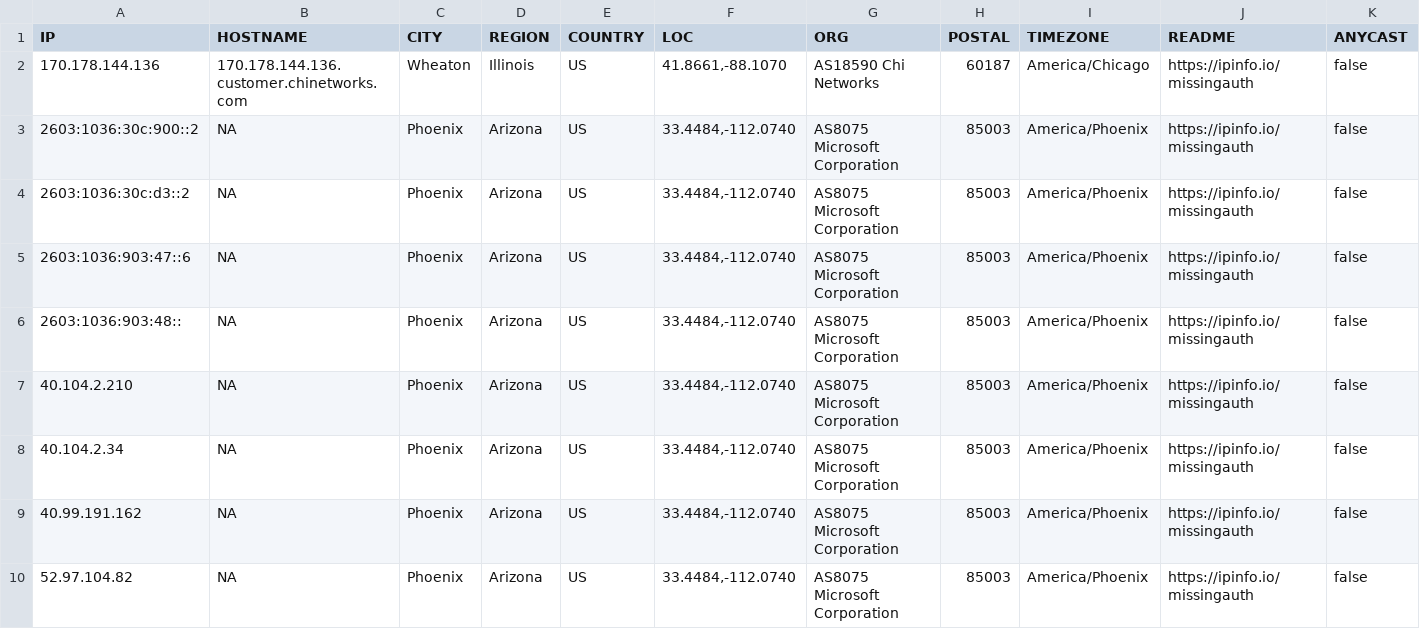
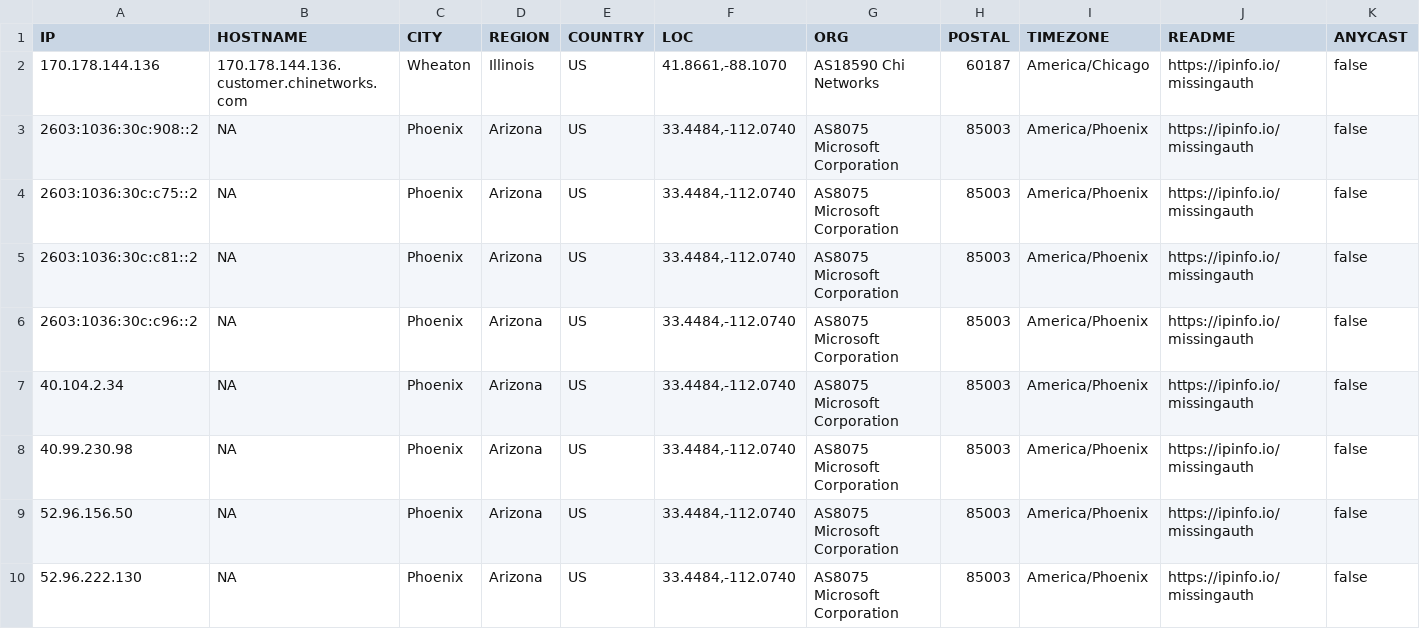
Before and after one commit to ayushmanchhabra/hacking, a CSV file: tools/bugbounty/targets/acquisory.com/ipdr.csv, drawn as a sheet.

```diff
--- a/tools/bugbounty/targets/acquisory.com/ipdr.csv
+++ b/tools/bugbounty/targets/acquisory.com/ipdr.csv
@@ -2,9 +2,9 @@ IP,HOSTNAME,CITY,REGION,COUNTRY,LOC,ORG,POSTAL,TIMEZONE,README,ANYCAST
 "170.178.144.136","170.178.144.136.customer.chinetworks.com","Wheaton","Illinois","US","41.8661,-88.1070","AS18590 Chi Networks","60187","America/Chicago","https://ipinfo.io/missingauth",false
-"2603:1036:30c:900::2","NA","Phoenix","Arizona","US","33.4484,-112.0740","AS8075 Microsoft Corporation","85003","America/Phoenix","https://ipinfo.io/missingauth",false
-"2603:1036:30c:d3::2","NA","Phoenix","Arizona","US","33.4484,-112.0740","AS8075 Microsoft Corporation","85003","America/Phoenix","https://ipinfo.io/missingauth",false
-"2603:1036:903:47::6","NA","Phoenix","Arizona","US","33.4484,-112.0740","AS8075 Microsoft Corporation","85003","America/Phoenix","https://ipinfo.io/missingauth",false
-"2603:1036:903:48::","NA","Phoenix","Arizona","US","33.4484,-112.0740","AS8075 Microsoft Corporation","85003","America/Phoenix","https://ipinfo.io/missingauth",false
-"40.104.2.210","NA","Phoenix","Arizona","US","33.4484,-112.0740","AS8075 Microsoft Corporation","85003","America/Phoenix","https://ipinfo.io/missingauth",false
+"2603:1036:30c:908::2","NA","Phoenix","Arizona","US","33.4484,-112.0740","AS8075 Microsoft Corporation","85003","America/Phoenix","https://ipinfo.io/missingauth",false
+"2603:1036:30c:c75::2","NA","Phoenix","Arizona","US","33.4484,-112.0740","AS8075 Microsoft Corporation","85003","America/Phoenix","https://ipinfo.io/missingauth",false
+"2603:1036:30c:c81::2","NA","Phoenix","Arizona","US","33.4484,-112.0740","AS8075 Microsoft Corporation","85003","America/Phoenix","https://ipinfo.io/missingauth",false
+"2603:1036:30c:c96::2","NA","Phoenix","Arizona","US","33.4484,-112.0740","AS8075 Microsoft Corporation","85003","America/Phoenix","https://ipinfo.io/missingauth",false
 "40.104.2.34","NA","Phoenix","Arizona","US","33.4484,-112.0740","AS8075 Microsoft Corporation","85003","America/Phoenix","https://ipinfo.io/missingauth",false
-"40.99.191.162","NA","Phoenix","Arizona","US","33.4484,-112.0740","AS8075 Microsoft Corporation","85003","America/Phoenix","https://ipinfo.io/missingauth",false
-"52.97.104.82","NA","Phoenix","Arizona","US","33.4484,-112.0740","AS8075 Microsoft Corporation","85003","America/Phoenix","https://ipinfo.io/missingauth",false
+"40.99.230.98","NA","Phoenix","Arizona","US","33.4484,-112.0740","AS8075 Microsoft Corporation","85003","America/Phoenix","https://ipinfo.io/missingauth",false
+"52.96.156.50","NA","Phoenix","Arizona","US","33.4484,-112.0740","AS8075 Microsoft Corporation","85003","America/Phoenix","https://ipinfo.io/missingauth",false
+"52.96.222.130","NA","Phoenix","Arizona","US","33.4484,-112.0740","AS8075 Microsoft Corporation","85003","America/Phoenix","https://ipinfo.io/missingauth",false
```
Also changed, not shown: tools/bugbounty/targets/acquisory.com/dns.csv, tools/bugbounty/targets/acquisory.com/port.csv, 8 other files.
